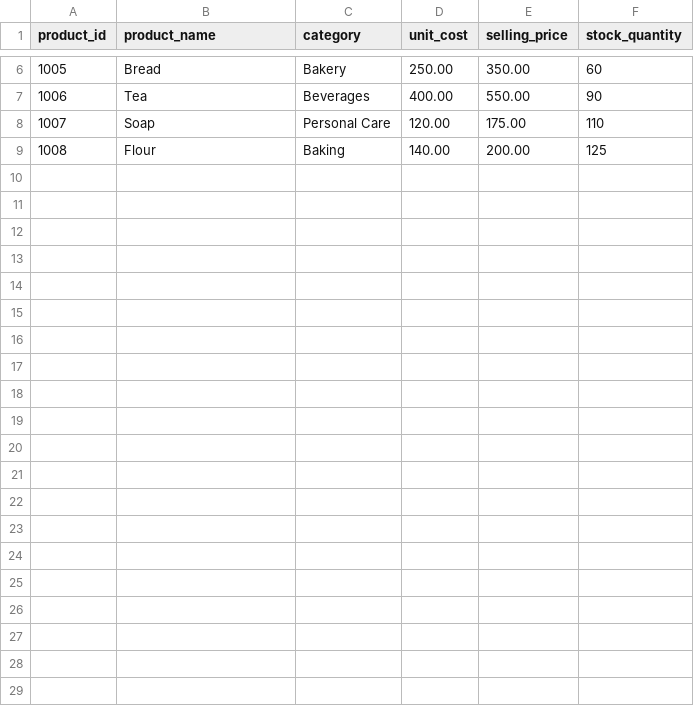
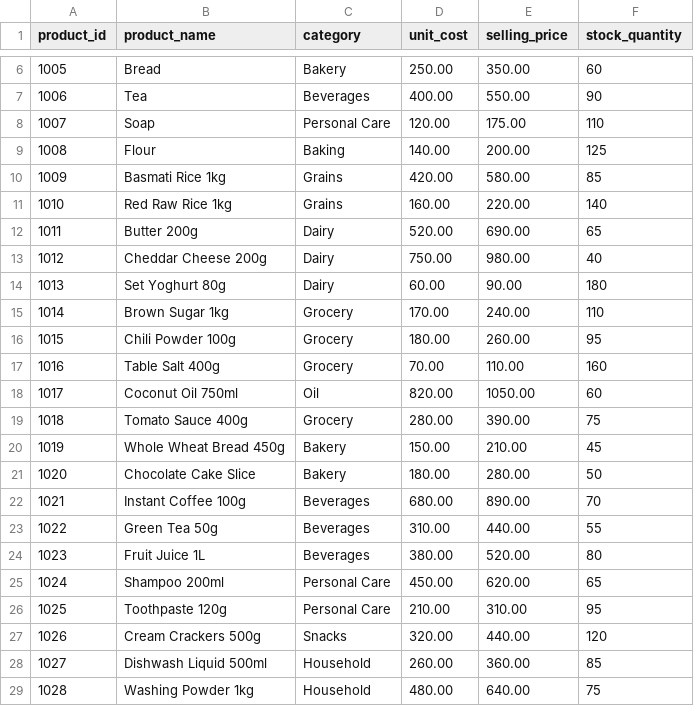
Before and after one commit to Nimesh2024/Supermarket-Datawarehouse, a CSV file: products.csv, drawn as a sheet; only a part is shown, gaps mark what is left out.

Commit message:
increase data

```diff
--- a/products.csv
+++ b/products.csv
@@ -9 +9,21 @@ product_id,product_name,category,unit_cost,selling_price,stock_quantity
 1008,Flour,Baking,140.00,200.00,125
+1009,Basmati Rice 1kg,Grains,420.00,580.00,85
+1010,Red Raw Rice 1kg,Grains,160.00,220.00,140
+1011,Butter 200g,Dairy,520.00,690.00,65
+1012,Cheddar Cheese 200g,Dairy,750.00,980.00,40
+1013,Set Yoghurt 80g,Dairy,60.00,90.00,180
+1014,Brown Sugar 1kg,Grocery,170.00,240.00,110
+1015,Chili Powder 100g,Grocery,180.00,260.00,95
+1016,Table Salt 400g,Grocery,70.00,110.00,160
+1017,Coconut Oil 750ml,Oil,820.00,1050.00,60
+1018,Tomato Sauce 400g,Grocery,280.00,390.00,75
+1019,Whole Wheat Bread 450g,Bakery,150.00,210.00,45
+1020,Chocolate Cake Slice,Bakery,180.00,280.00,50
+1021,Instant Coffee 100g,Beverages,680.00,890.00,70
+1022,Green Tea 50g,Beverages,310.00,440.00,55
+1023,Fruit Juice 1L,Beverages,380.00,520.00,80
+1024,Shampoo 200ml,Personal Care,450.00,620.00,65
+1025,Toothpaste 120g,Personal Care,210.00,310.00,95
+1026,Cream Crackers 500g,Snacks,320.00,440.00,120
+1027,Dishwash Liquid 500ml,Household,260.00,360.00,85
+1028,Washing Powder 1kg,Household,480.00,640.00,75
```
Also changed, not shown: 5 other files.
